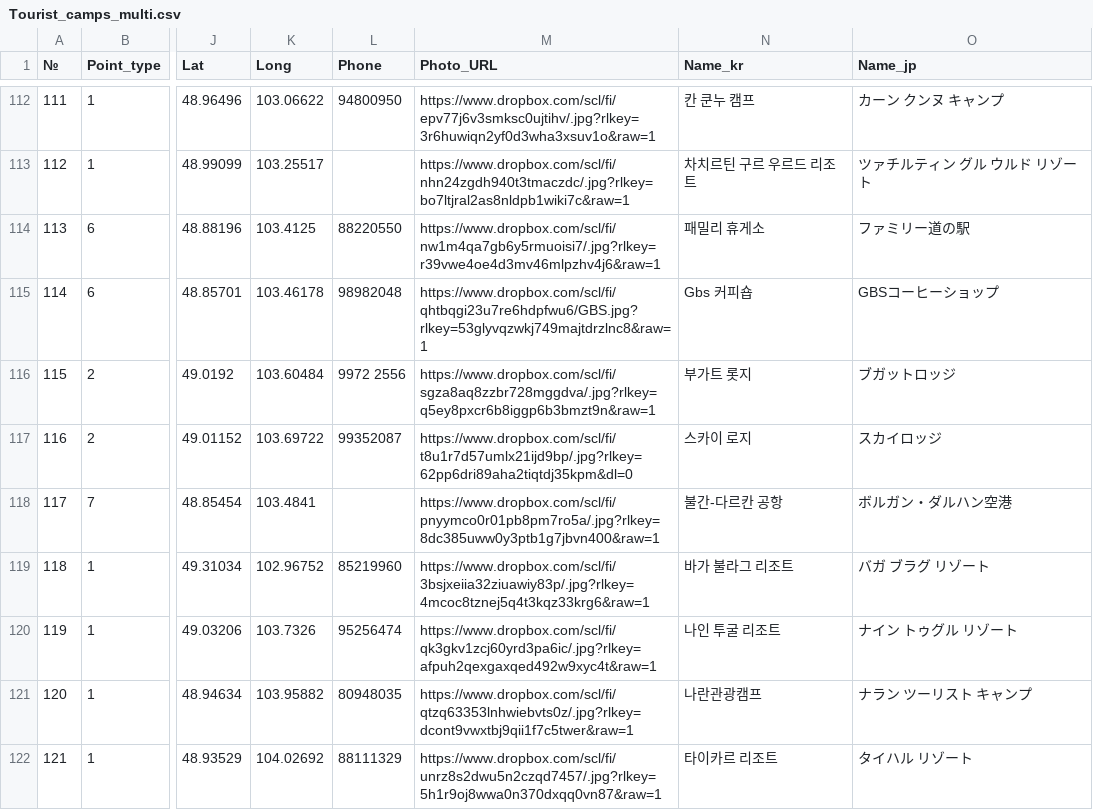
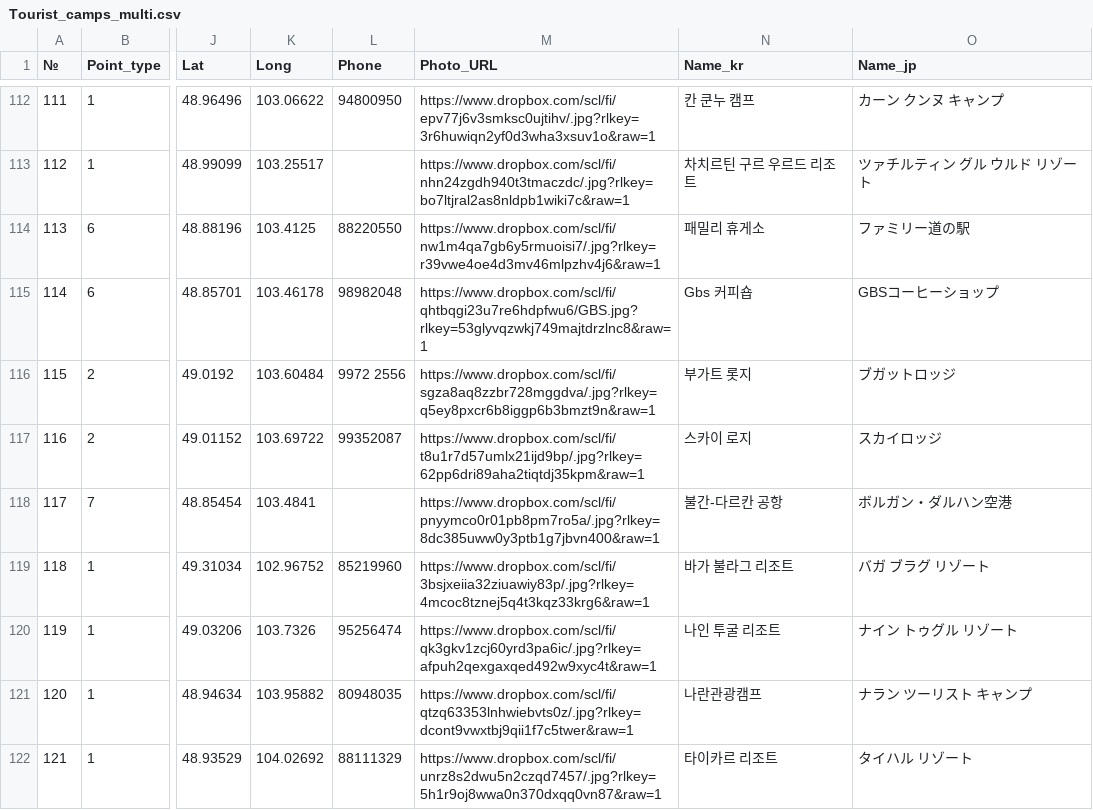
Before and after one commit to BayarChoijil/map, a CSV file: Tourist_camps_multi.csv, drawn as a sheet; only a part is shown, gaps mark what is left out; the diff names each change by its address in the sheet, - before the commit and + after, or states it on an @@ line.

Commit message:
Add files via upload

```diff
--- a/Tourist_camps_multi.csv
+++ b/Tourist_camps_multi.csv
-M117 (Photo_URL): https://www.dropbox.com/scl/fi/t8u1r7d57umlx21ijd9bp/.jpg?rlkey=62pp6dri89aha2tiqtdj35kpm&dl=0
+M117 (Photo_URL): https://www.dropbox.com/scl/fi/t8u1r7d57umlx21ijd9bp/.jpg?rlkey=62pp6dri89aha2tiqtdj35kpm&raw=1
```
